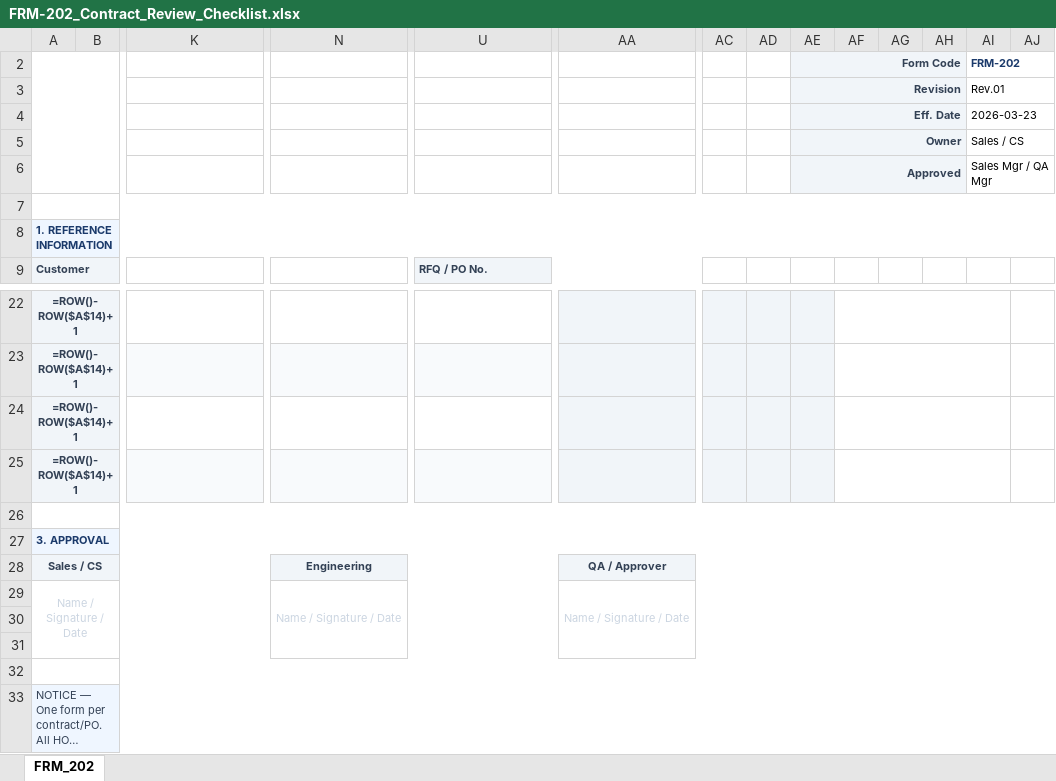
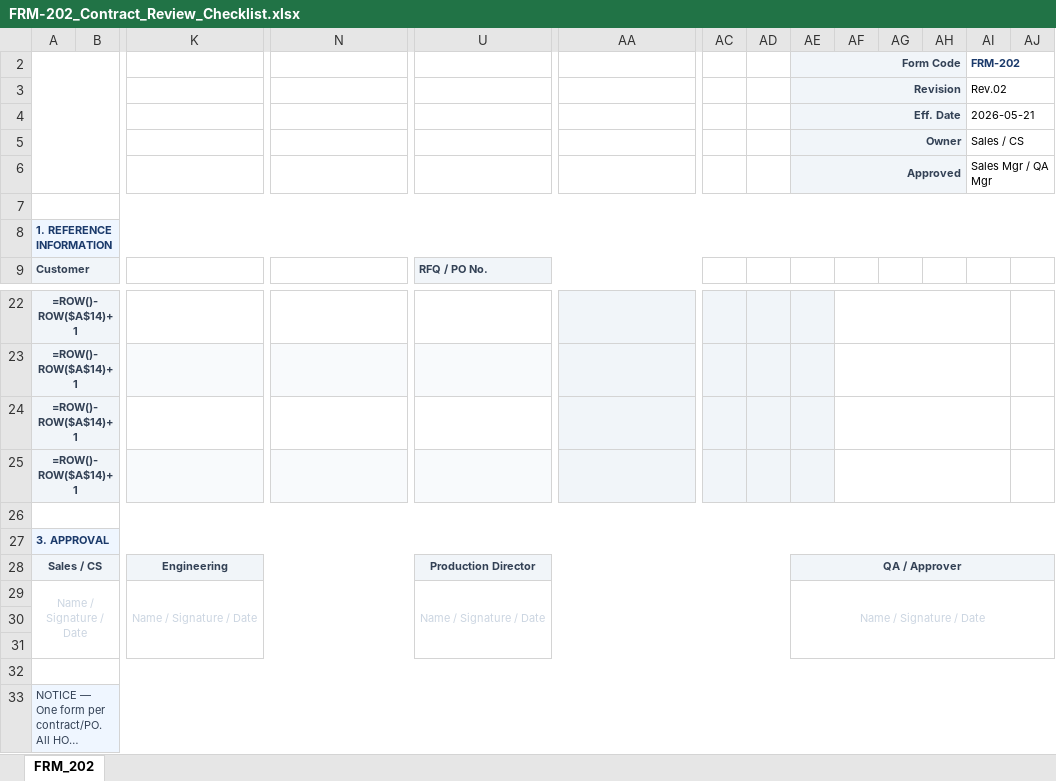
Before and after one commit to sanhvo86-hesem/mom, an Excel workbook: mom/docs/forms/frm-200-purchase/FRM-202_Contract_Review_Checklist.xlsx, sheet FRM_202, drawn as a sheet; only a part is shown, gaps mark what is left out; long unchanged cells end in …; values as stored, in another font and other column widths than the file's, no borders; formulas without a stored value are shown as written; charts and pictures and conditional formats not drawn; removed rows and columns are numbered as before the commit, all else as after; rows hold the shown columns only; the diff names each change by its address in the sheet, - before the commit and + after, or states it on an @@ line.

```diff
--- a/mom/docs/forms/frm-200-purchase/FRM-202_Contract_Review_Checklist.xlsx (sheet FRM_202)
+++ b/mom/docs/forms/frm-200-purchase/FRM-202_Contract_Review_Checklist.xlsx (sheet FRM_202)
-AI3 (FRM-202): Rev.01
+AI3 (FRM-202): Rev.02
-AI4 (FRM-202): 2026-03-23
+AI4 (FRM-202): 2026-05-21
-row 28: Sales / CS |  |  | Engineering |  | QA / Approver
-row 29: Name / Signature / Date |  |  | Name / Signature / Date |  | Name / Signature / Date
+row 28: Sales / CS |  | Engineering |  | Production Director |  |  |  | QA / Approver
+row 29: Name / Signature / Date |  | Name / Signature / Date |  | Name / Signature / Date |  |  |  | Name / Signature / Date
```
Also changed, not shown: charts or pictures, mom/docs/forms/frm-200-purchase/FRM-209_High_Risk_Job_Readiness_Review.xlsx.
